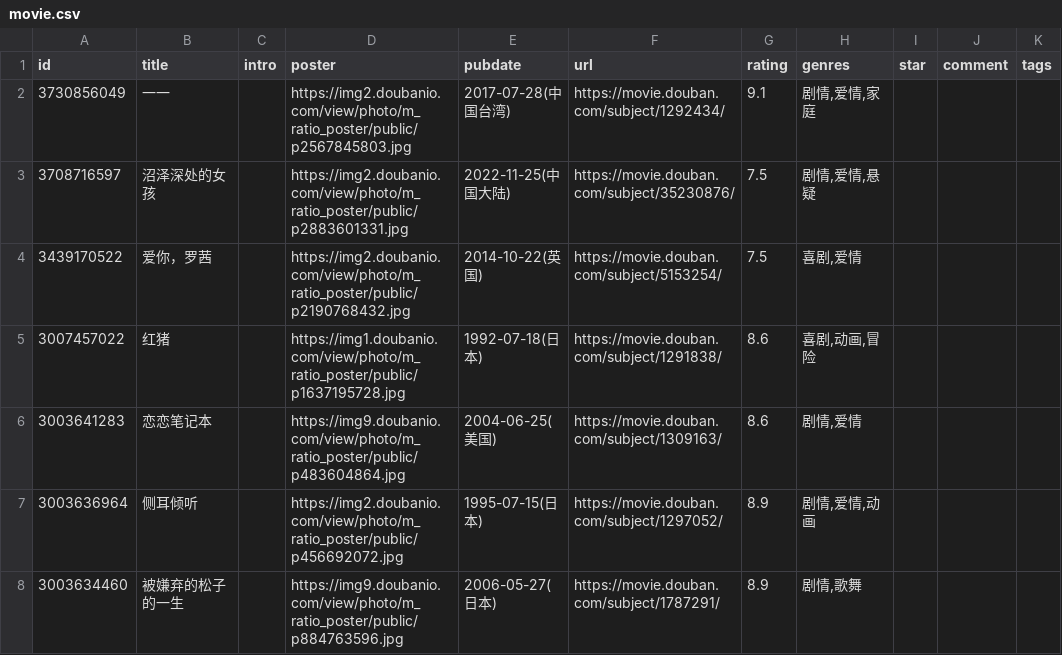
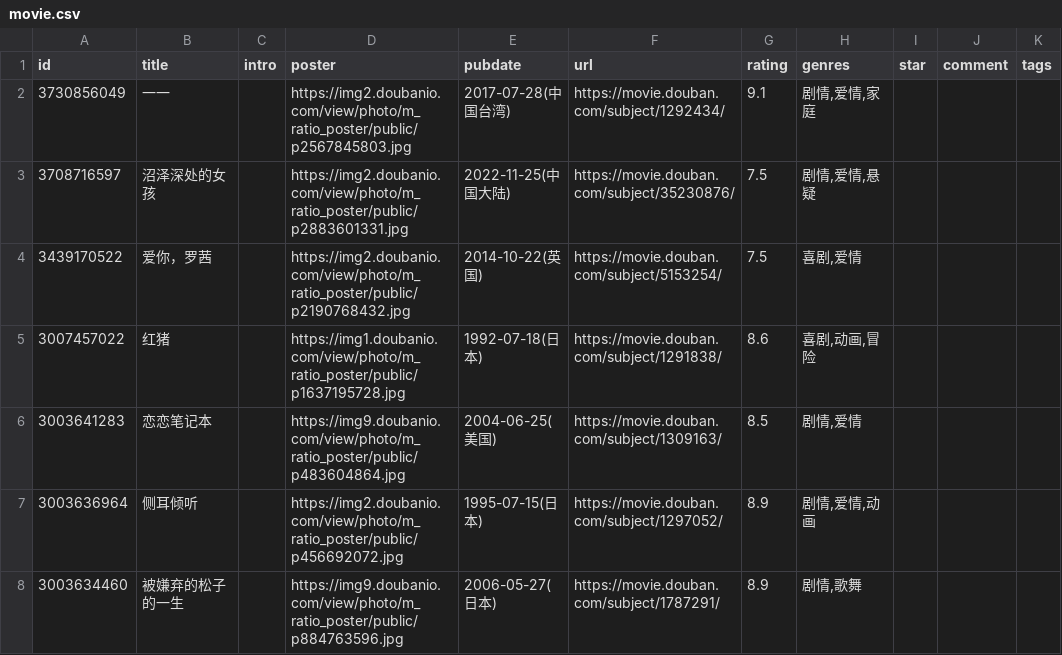
Before and after one commit to ihavenoideaa/hideaway-Pages, a CSV file: data/douban/wish/movie.csv, drawn as a sheet; only a part is shown; the diff names each change by its address in the sheet, - before the commit and + after, or states it on an @@ line.

Commit message:
chore: update douban data

```diff
--- a/data/douban/wish/movie.csv
+++ b/data/douban/wish/movie.csv
-G6 (rating): 8.6
+G6 (rating): 8.5
```
